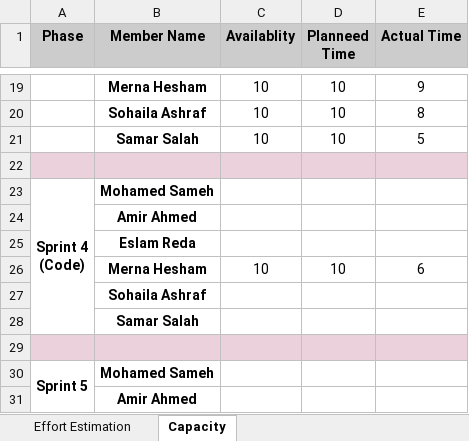
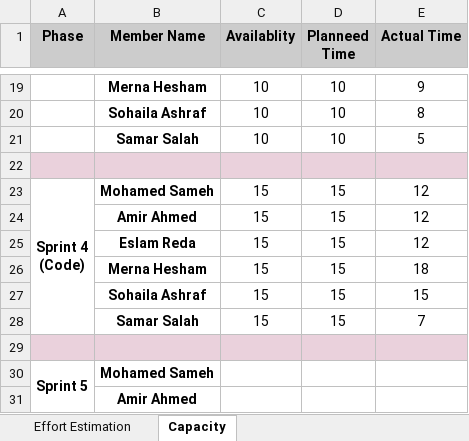
Before and after one commit to Muhammed-Sameh/QA_Workshop_ClothesStore, an Excel workbook: Design/QA_OnineClothes_EffortEstimation.xlsx, sheet Capacity, drawn as a sheet; only a part is shown, gaps mark what is left out; values as stored, in another font and other column widths than the file's, no borders; removed rows and columns are numbered as before the commit, all else as after; the diff names each change by its address in the sheet, - before the commit and + after, or states it on an @@ line.

```diff
--- a/Design/QA_OnineClothes_EffortEstimation.xlsx (sheet Capacity)
+++ b/Design/QA_OnineClothes_EffortEstimation.xlsx (sheet Capacity)
-C23 (Availablity): (empty)
+C23 (Availablity): 15
-D23 (Planneed Time): (empty)
+D23 (Planneed Time): 15
-E23 (Actual Time): (empty)
+E23 (Actual Time): 12
-row 24:  | Amir Ahmed
-row 25:  | Eslam Reda
-row 26:  | Merna Hesham | 10 | 10 | 6
-row 27:  | Sohaila Ashraf
-row 28:  | Samar Salah
+row 24:  | Amir Ahmed | 15 | 15 | 12
+row 25:  | Eslam Reda | 15 | 15 | 12
+row 26:  | Merna Hesham | 15 | 15 | 18
+row 27:  | Sohaila Ashraf | 15 | 15 | 15
+row 28:  | Samar Salah | 15 | 15 | 7
```
Also changed, not shown: sheet Effort Estimation, 2 other files.
